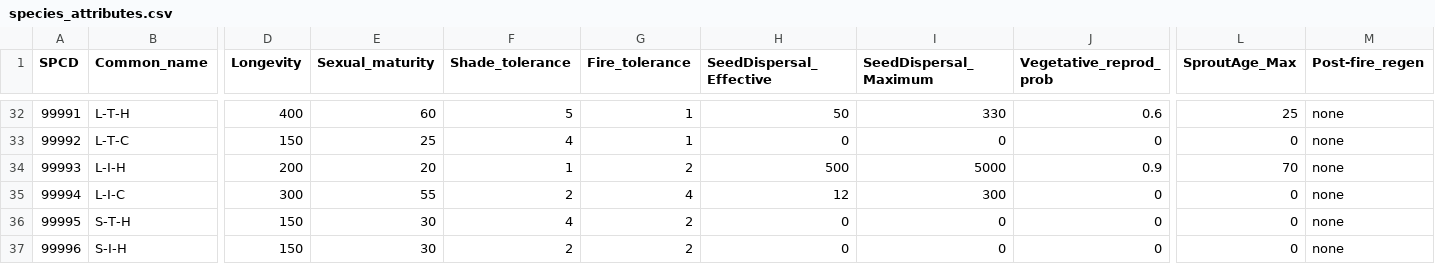
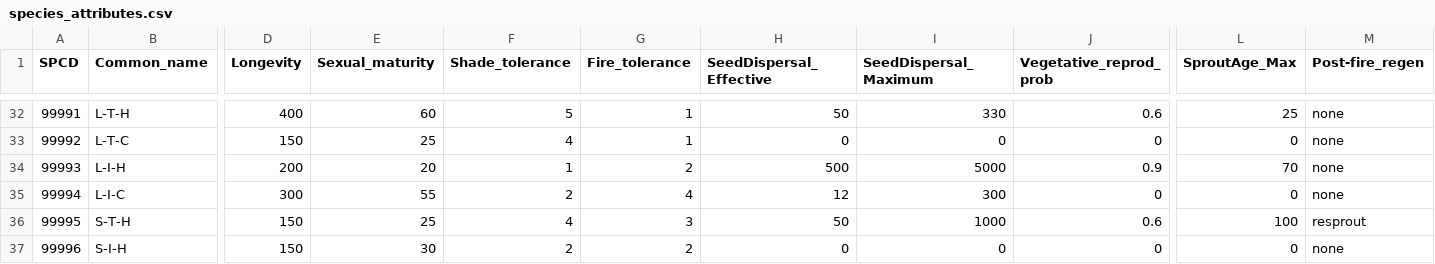
Before and after one commit to LFitts/Landis_Density_Succession, a CSV file: data/species_attributes.csv, drawn as a sheet; only a part is shown, gaps mark what is left out; the diff names each change by its address in the sheet, - before the commit and + after, or states it on an @@ line.

Commit message:
modified species parameters

```diff
--- a/data/species_attributes.csv
+++ b/data/species_attributes.csv
-E36 (Sexual_maturity): 30
+E36 (Sexual_maturity): 25
-G36 (Fire_tolerance): 2
+G36 (Fire_tolerance): 3
-H36 (SeedDispersal_Effective): 0
+H36 (SeedDispersal_Effective): 50
-I36 (SeedDispersal_Maximum): 0
+I36 (SeedDispersal_Maximum): 1000
-J36 (Vegetative_reprod_prob): 0
+J36 (Vegetative_reprod_prob): 0.6
-L36 (SproutAge_Max): 0
+L36 (SproutAge_Max): 100
-M36 (Post-fire_regen): none
+M36 (Post-fire_regen): resprout
```
Also changed, not shown: data/biomass_coefficients.csv, 4 other files.
